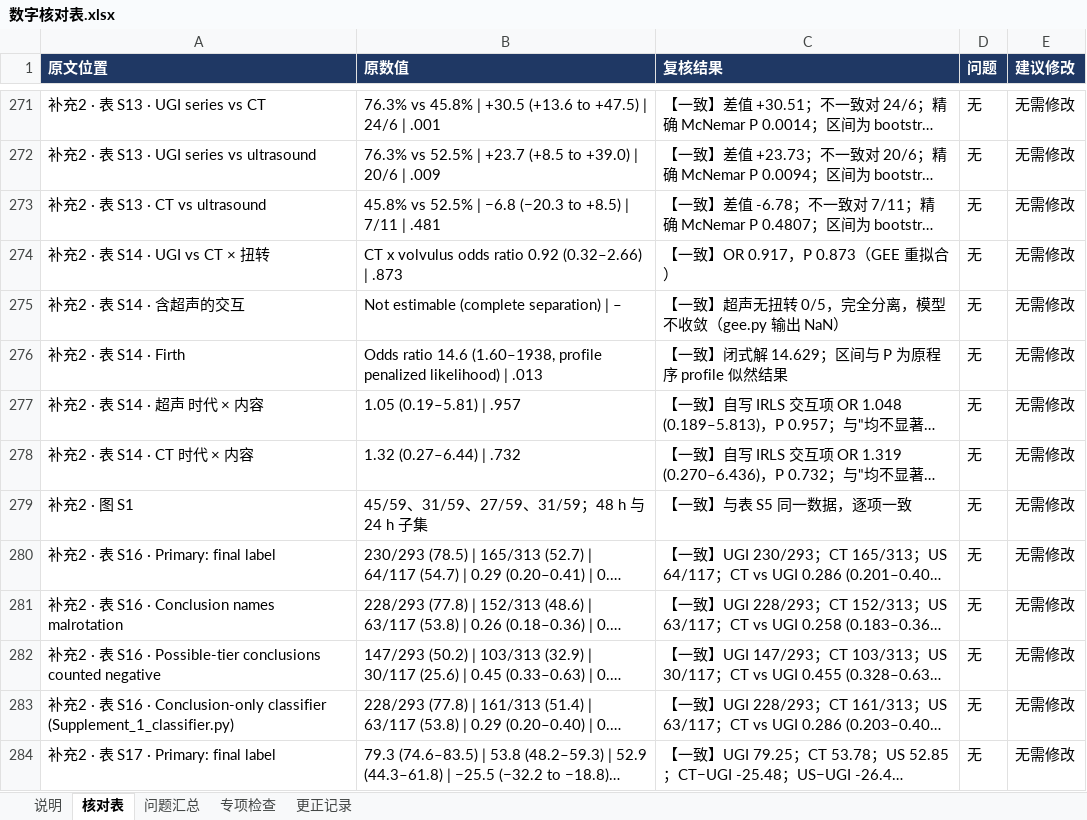
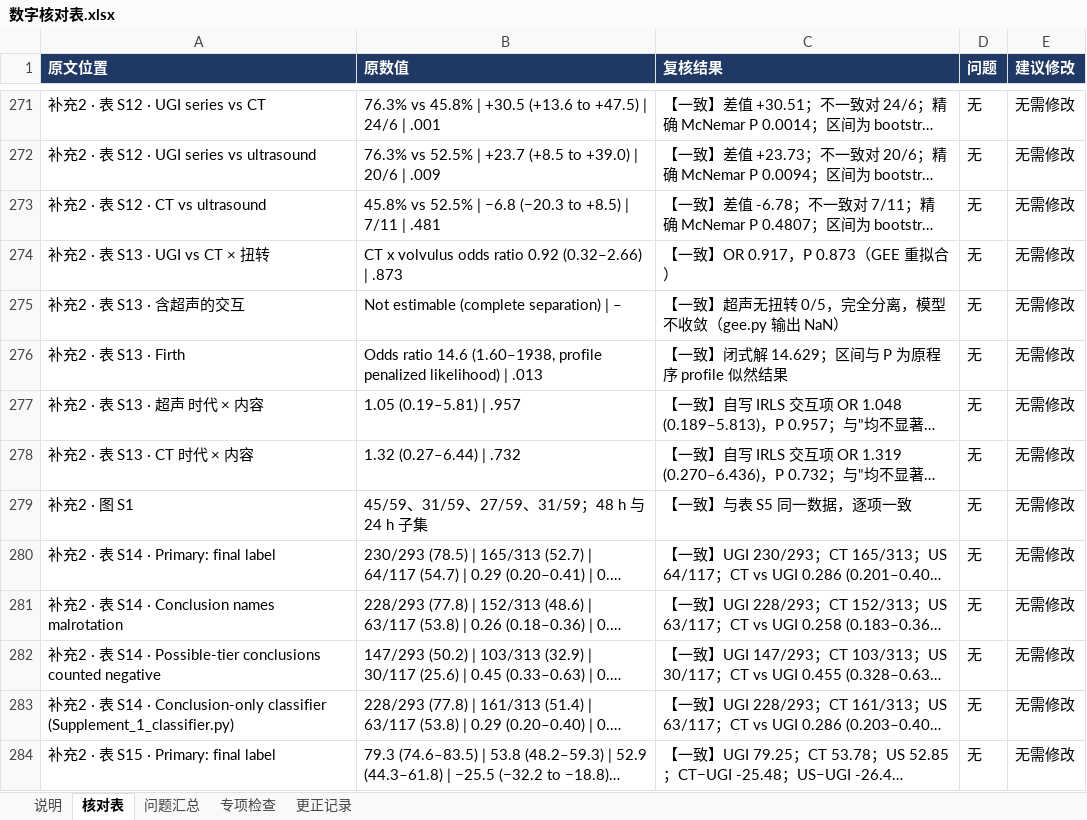
Before and after one commit to hthien76413-dotcom/-Diagnostic-performance-of-intestinal-malrotation, an Excel workbook: 数字核对表.xlsx, sheet 核对表, drawn as a sheet; only a part is shown, gaps mark what is left out; long unchanged cells end in …; values as stored, in another font and other column widths than the file's, no borders; charts and pictures not drawn; the diff covers the shown part only; the diff names each change by its address in the sheet, - before the commit and + after, or states it on an @@ line.

```diff
--- a/数字核对表.xlsx (sheet 核对表)
+++ b/数字核对表.xlsx (sheet 核对表)
-A271 (原文位置): 补充2 · 表 S13 · UGI series vs CT
+A271 (原文位置): 补充2 · 表 S12 · UGI series vs CT
-A272 (原文位置): 补充2 · 表 S13 · UGI series vs ultrasound
+A272 (原文位置): 补充2 · 表 S12 · UGI series vs ultrasound
-A273 (原文位置): 补充2 · 表 S13 · CT vs ultrasound
+A273 (原文位置): 补充2 · 表 S12 · CT vs ultrasound
-A274 (原文位置): 补充2 · 表 S14 · UGI vs CT × 扭转
+A274 (原文位置): 补充2 · 表 S13 · UGI vs CT × 扭转
-A275 (原文位置): 补充2 · 表 S14 · 含超声的交互
+A275 (原文位置): 补充2 · 表 S13 · 含超声的交互
-A276 (原文位置): 补充2 · 表 S14 · Firth
+A276 (原文位置): 补充2 · 表 S13 · Firth
-A277 (原文位置): 补充2 · 表 S14 · 超声 时代 × 内容
+A277 (原文位置): 补充2 · 表 S13 · 超声 时代 × 内容
-A278 (原文位置): 补充2 · 表 S14 · CT 时代 × 内容
+A278 (原文位置): 补充2 · 表 S13 · CT 时代 × 内容
-A280 (原文位置): 补充2 · 表 S16 · Primary: final label
+A280 (原文位置): 补充2 · 表 S14 · Primary: final label
-A281 (原文位置): 补充2 · 表 S16 · Conclusion names malrotation
+A281 (原文位置): 补充2 · 表 S14 · Conclusion names malrotation
-A282 (原文位置): …表 S16 · Possible-tier…
+A282 (原文位置): …表 S14 · Possible-tier…
-A283 (原文位置): …表 S16 · Conclusion-only…
+A283 (原文位置): …表 S14 · Conclusion-only…
-A284 (原文位置): 补充2 · 表 S17 · Primary: final label
+A284 (原文位置): 补充2 · 表 S15 · Primary: final label
```
Also changed, not shown: 1 added row and 69 edited cells elsewhere in this sheet, sheet 更正记录, sheet 说明, sheet 专项检查, 31 other files.
